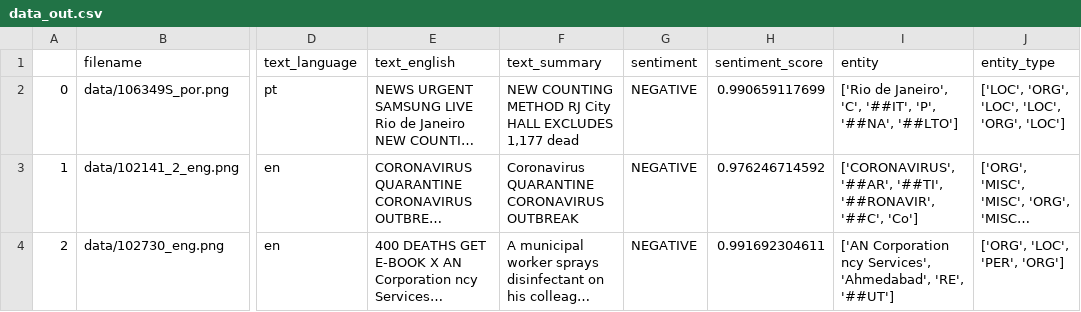
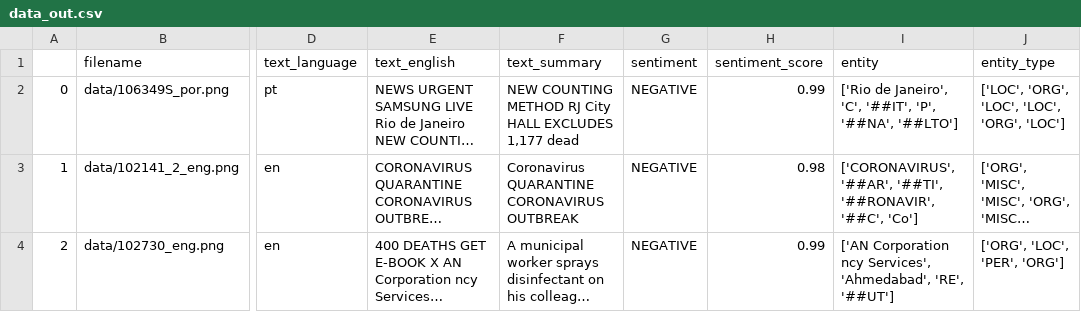
Before and after one commit to ChristineSchulz/AMMICO, a CSV file: source/notebooks/data_out.csv, drawn as a sheet; only a part is shown, gaps mark what is left out; long unchanged cells end in …; the diff names each change by its address in the sheet, - before the commit and + after, or states it on an @@ line.

```diff
--- a/source/notebooks/data_out.csv
+++ b/source/notebooks/data_out.csv
-H2 (sentiment_score): 0.990659117699
+H2 (sentiment_score): 0.99
-H3 (sentiment_score): 0.976246714592
+H3 (sentiment_score): 0.98
-H4 (sentiment_score): 0.991692304611
+H4 (sentiment_score): 0.99
```
Also changed, not shown: source/notebooks/data_out2.csv, 26 other files.
